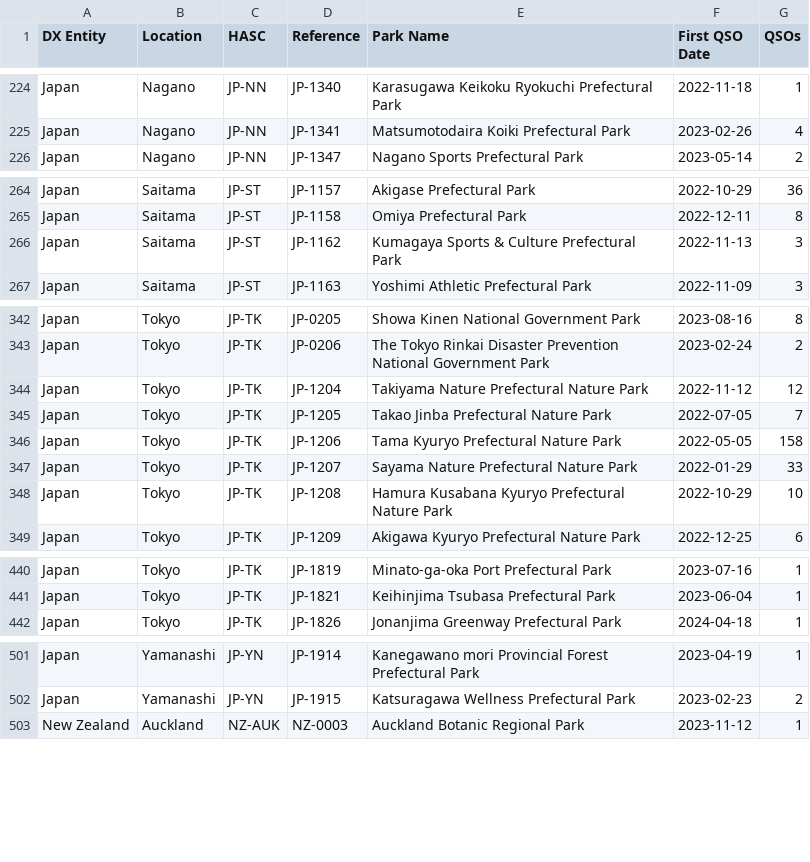
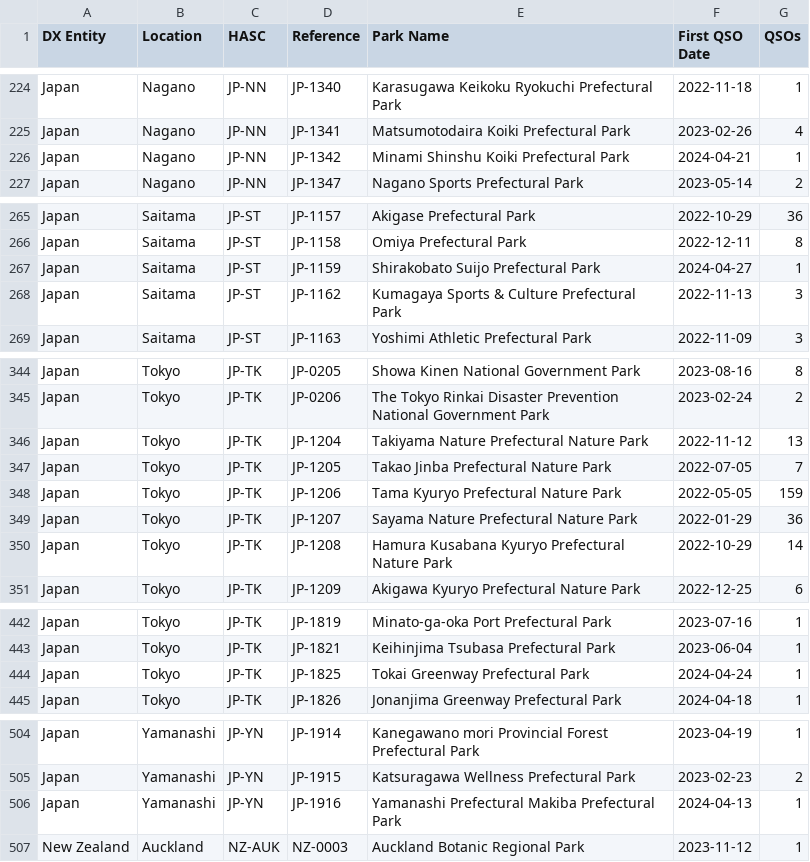
Before and after one commit to tyjcode/y001, a CSV file: hunter_parks.csv, drawn as a sheet; only a part is shown, gaps mark what is left out; the diff covers the shown part only.

```diff
--- a/hunter_parks.csv
+++ b/hunter_parks.csv
@@ -225,2 +225,3 @@
 "Japan","Nagano","JP-NN","JP-1341","Matsumotodaira Koiki Prefectural Park","2023-02-26",4
+"Japan","Nagano","JP-NN","JP-1342","Minami Shinshu Koiki Prefectural Park","2024-04-21",1
 "Japan","Nagano","JP-NN","JP-1347","Nagano Sports Prefectural Park","2023-05-14",2
@@ -265,2 +266,3 @@
 "Japan","Saitama","JP-ST","JP-1158","Omiya Prefectural Park","2022-12-11",8
+"Japan","Saitama","JP-ST","JP-1159","Shirakobato Suijo Prefectural Park","2024-04-27",1
 "Japan","Saitama","JP-ST","JP-1162","Kumagaya Sports & Culture Prefectural Park","2022-11-13",3
@@ -343,7 +345,7 @@
 "Japan","Tokyo","JP-TK","JP-0206","The Tokyo Rinkai Disaster Prevention National Government Park","2023-02-24",2
-"Japan","Tokyo","JP-TK","JP-1204","Takiyama Nature Prefectural Nature Park","2022-11-12",12
+"Japan","Tokyo","JP-TK","JP-1204","Takiyama Nature Prefectural Nature Park","2022-11-12",13
 "Japan","Tokyo","JP-TK","JP-1205","Takao Jinba Prefectural Nature Park","2022-07-05",7
-"Japan","Tokyo","JP-TK","JP-1206","Tama Kyuryo Prefectural Nature Park","2022-05-05",158
-"Japan","Tokyo","JP-TK","JP-1207","Sayama Nature Prefectural Nature Park","2022-01-29",33
-"Japan","Tokyo","JP-TK","JP-1208","Hamura Kusabana Kyuryo Prefectural Nature Park","2022-10-29",10
+"Japan","Tokyo","JP-TK","JP-1206","Tama Kyuryo Prefectural Nature Park","2022-05-05",159
+"Japan","Tokyo","JP-TK","JP-1207","Sayama Nature Prefectural Nature Park","2022-01-29",36
+"Japan","Tokyo","JP-TK","JP-1208","Hamura Kusabana Kyuryo Prefectural Nature Park","2022-10-29",14
 "Japan","Tokyo","JP-TK","JP-1209","Akigawa Kyuryo Prefectural Nature Park","2022-12-25",6
@@ -441,2 +443,3 @@
 "Japan","Tokyo","JP-TK","JP-1821","Keihinjima Tsubasa Prefectural Park","2023-06-04",1
+"Japan","Tokyo","JP-TK","JP-1825","Tokai Greenway Prefectural Park","2024-04-24",1
 "Japan","Tokyo","JP-TK","JP-1826","Jonanjima Greenway Prefectural Park","2024-04-18",1
@@ -502,2 +505,3 @@
 "Japan","Yamanashi","JP-YN","JP-1915","Katsuragawa Wellness Prefectural Park","2023-02-23",2
+"Japan","Yamanashi","JP-YN","JP-1916","Yamanashi Prefectural Makiba Prefectural Park","2024-04-13",1
 "New Zealand","Auckland","NZ-AUK","NZ-0003","Auckland Botanic Regional Park","2023-11-12",1
```
Also changed, not shown: 19 edited cells elsewhere in this file, pota/hunter_parks.csv.
